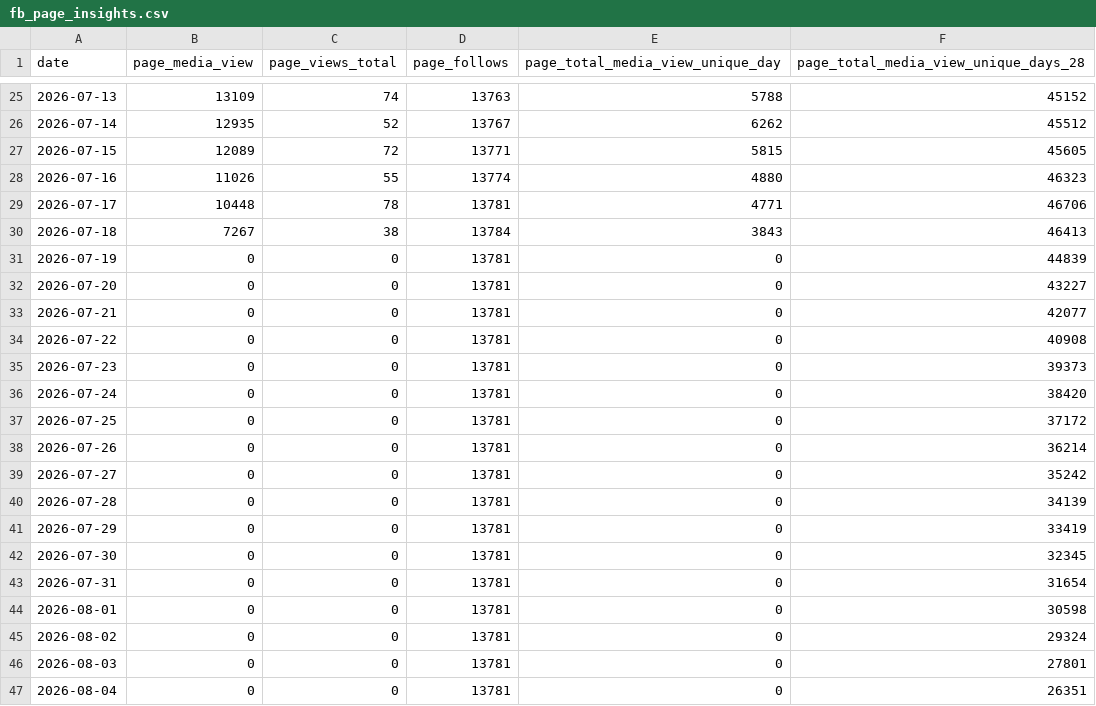
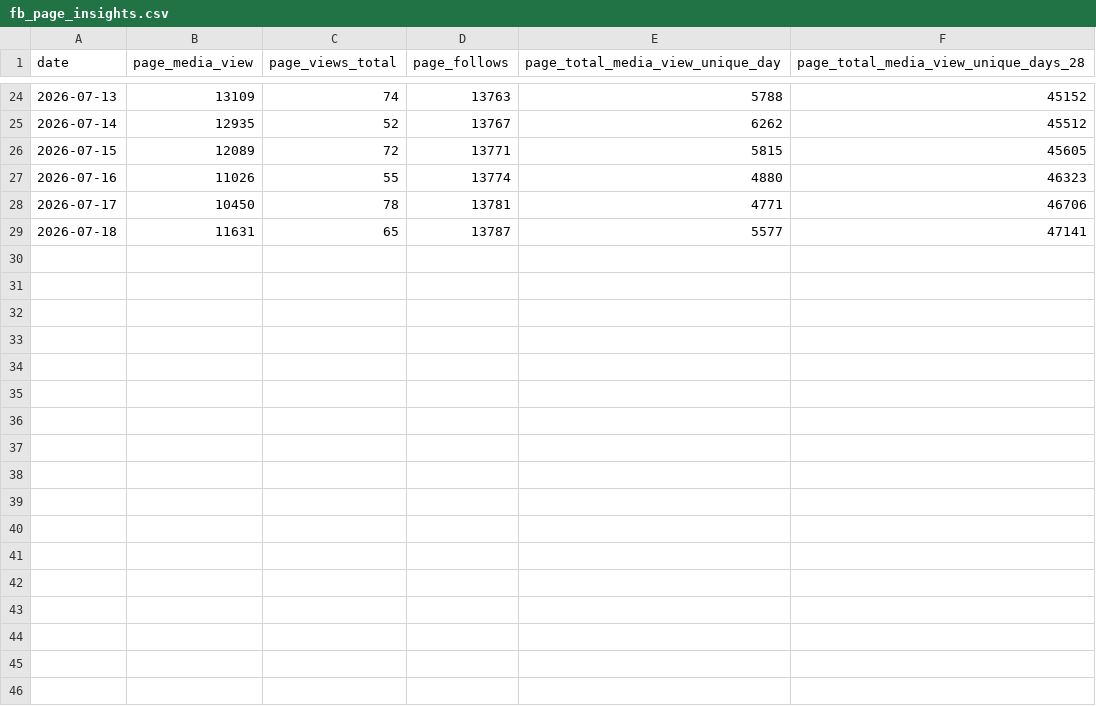
Before and after one commit to charlesJSFF/jsff-meta-dash-pipe, a CSV file: fb_page_insights.csv, drawn as a sheet; only a part is shown, gaps mark what is left out; the diff covers the shown part only.

```diff
--- a/fb_page_insights.csv
+++ b/fb_page_insights.csv
@@ -28,20 +27,3 @@ date,page_media_view,page_views_total,page_follows,page_total_media_view_unique_
 2026-07-16,11026,55,13774,4880,46323
-2026-07-17,10448,78,13781,4771,46706
-2026-07-18,7267,38,13784,3843,46413
-2026-07-19,0,0,13781,0,44839
-2026-07-20,0,0,13781,0,43227
-2026-07-21,0,0,13781,0,42077
-2026-07-22,0,0,13781,0,40908
-2026-07-23,0,0,13781,0,39373
-2026-07-24,0,0,13781,0,38420
-2026-07-25,0,0,13781,0,37172
-2026-07-26,0,0,13781,0,36214
-2026-07-27,0,0,13781,0,35242
-2026-07-28,0,0,13781,0,34139
-2026-07-29,0,0,13781,0,33419
-2026-07-30,0,0,13781,0,32345
-2026-07-31,0,0,13781,0,31654
-2026-08-01,0,0,13781,0,30598
-2026-08-02,0,0,13781,0,29324
-2026-08-03,0,0,13781,0,27801
-2026-08-04,0,0,13781,0,26351
+2026-07-17,10450,78,13781,4771,46706
+2026-07-18,11631,65,13787,5577,47141
```
Also changed, not shown: 12 removed rows elsewhere in this file, 3 other files.
